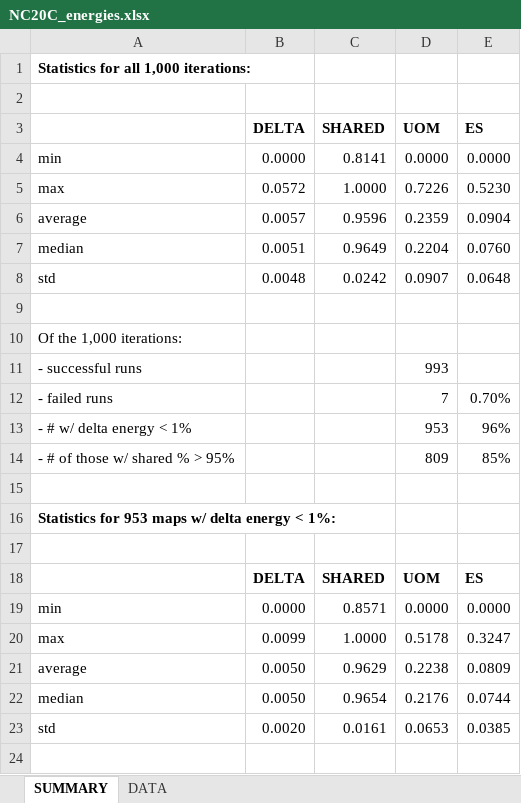
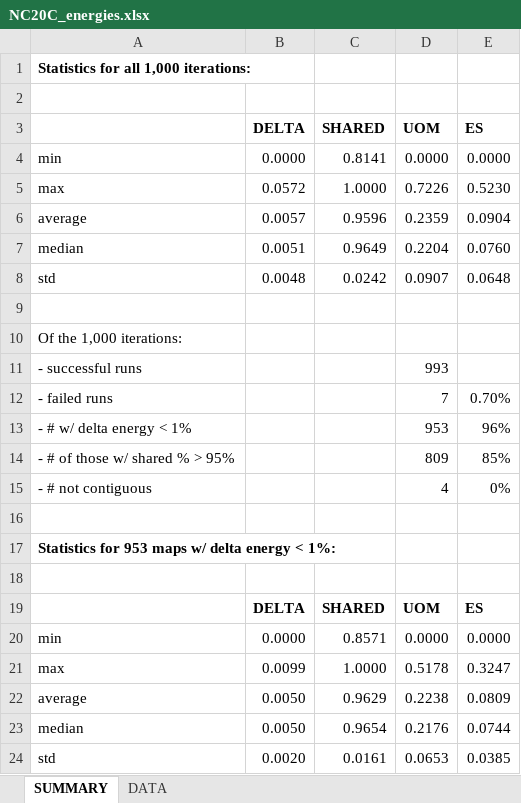
Before and after one commit to alecramsay/baseline, an Excel workbook: maps/NC/NC20C_energies.xlsx, sheet SUMMARY, drawn as a sheet; values as stored, in another font and other column widths than the file's, no borders; the diff names each change by its address in the sheet, - before the commit and + after, or states it on an @@ line.

```diff
--- a/maps/NC/NC20C_energies.xlsx (sheet SUMMARY)
+++ b/maps/NC/NC20C_energies.xlsx (sheet SUMMARY)
+row 15: - # not contiguous |  |  | 4 | 0%
```
Also changed, not shown: maps/AZ/AZ20C_energies.xlsx, 10 other files.
